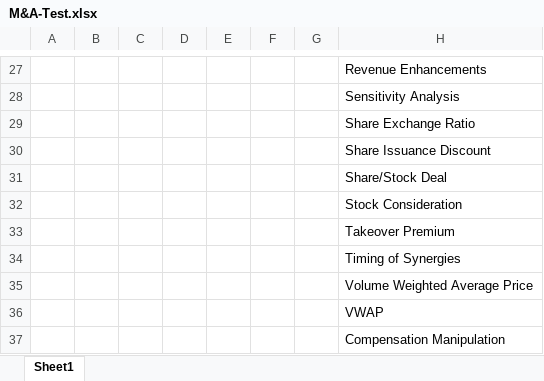
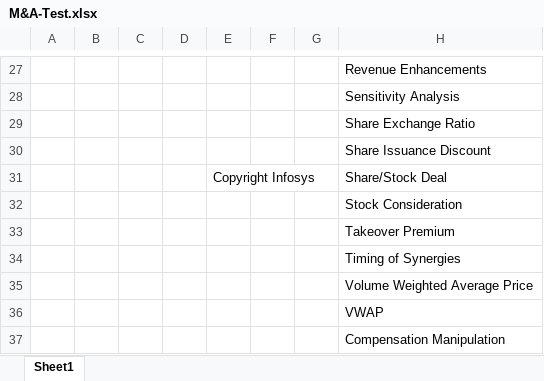
Before and after one commit to BlackconM/ILMS-test, an Excel workbook: M&A-Test.xlsx, sheet Sheet1, drawn as a sheet; only a part is shown, gaps mark what is left out; values as stored, in another font and other column widths than the file's, no borders; the diff names each change by its address in the sheet, - before the commit and + after, or states it on an @@ line.

```diff
--- a/M&A-Test.xlsx (sheet Sheet1)
+++ b/M&A-Test.xlsx (sheet Sheet1)
-E31: (empty)
+E31: Copyright Infosys
```
Also changed, not shown: 1 other file.
